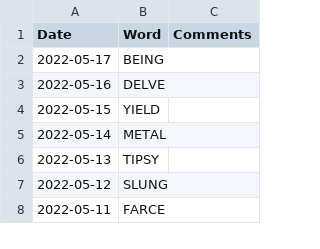
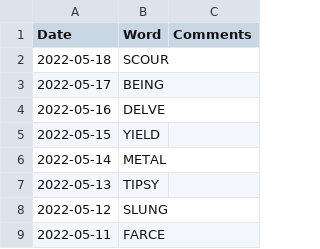
Before and after one commit to mdahlman/wordle, a CSV file: docs/_data/wordle_answers.csv, drawn as a sheet; only a part is shown.

Commit message:
answers through 2022-05-18

```diff
--- a/docs/_data/wordle_answers.csv
+++ b/docs/_data/wordle_answers.csv
@@ -1,2 +1,3 @@
 Date,Word,Comments
+2022-05-18,SCOUR,
 2022-05-17,BEING,
```
